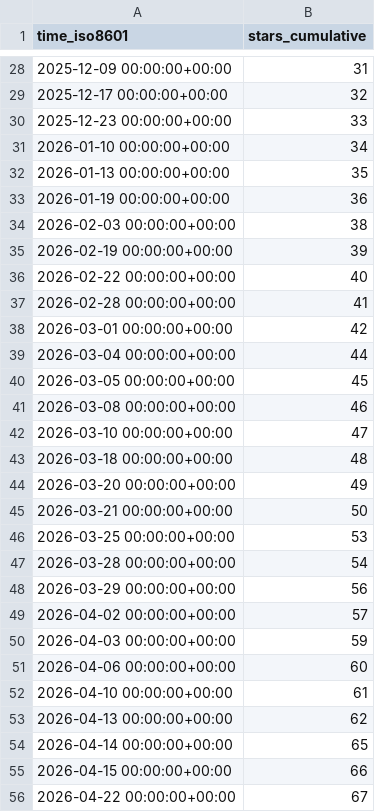
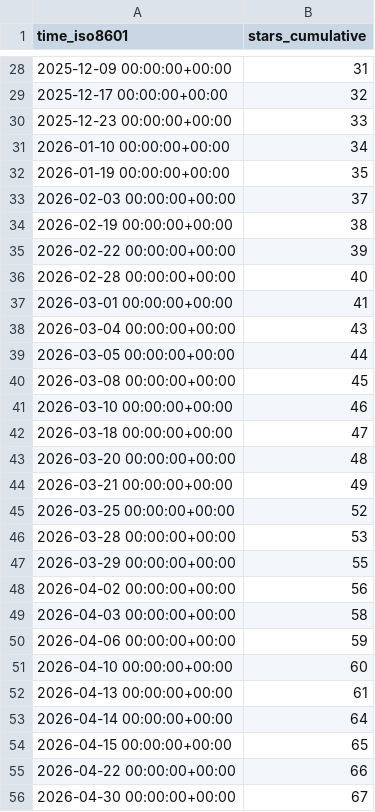
Before and after one commit to Ladbaby/PyOmniTS, a CSV file: Ladbaby/PyOmniTS/ghrs-data/stargazers.csv, drawn as a sheet; only a part is shown, gaps mark what is left out.

```diff
--- a/Ladbaby/PyOmniTS/ghrs-data/stargazers.csv
+++ b/Ladbaby/PyOmniTS/ghrs-data/stargazers.csv
@@ -31,26 +31,26 @@ time_iso8601,stars_cumulative
 2026-01-10 00:00:00+00:00,34
-2026-01-13 00:00:00+00:00,35
-2026-01-19 00:00:00+00:00,36
-2026-02-03 00:00:00+00:00,38
-2026-02-19 00:00:00+00:00,39
-2026-02-22 00:00:00+00:00,40
-2026-02-28 00:00:00+00:00,41
-2026-03-01 00:00:00+00:00,42
-2026-03-04 00:00:00+00:00,44
-2026-03-05 00:00:00+00:00,45
-2026-03-08 00:00:00+00:00,46
-2026-03-10 00:00:00+00:00,47
-2026-03-18 00:00:00+00:00,48
-2026-03-20 00:00:00+00:00,49
-2026-03-21 00:00:00+00:00,50
-2026-03-25 00:00:00+00:00,53
-2026-03-28 00:00:00+00:00,54
-2026-03-29 00:00:00+00:00,56
-2026-04-02 00:00:00+00:00,57
-2026-04-03 00:00:00+00:00,59
-2026-04-06 00:00:00+00:00,60
-2026-04-10 00:00:00+00:00,61
-2026-04-13 00:00:00+00:00,62
-2026-04-14 00:00:00+00:00,65
-2026-04-15 00:00:00+00:00,66
-2026-04-22 00:00:00+00:00,67
+2026-01-19 00:00:00+00:00,35
+2026-02-03 00:00:00+00:00,37
+2026-02-19 00:00:00+00:00,38
+2026-02-22 00:00:00+00:00,39
+2026-02-28 00:00:00+00:00,40
+2026-03-01 00:00:00+00:00,41
+2026-03-04 00:00:00+00:00,43
+2026-03-05 00:00:00+00:00,44
+2026-03-08 00:00:00+00:00,45
+2026-03-10 00:00:00+00:00,46
+2026-03-18 00:00:00+00:00,47
+2026-03-20 00:00:00+00:00,48
+2026-03-21 00:00:00+00:00,49
+2026-03-25 00:00:00+00:00,52
+2026-03-28 00:00:00+00:00,53
+2026-03-29 00:00:00+00:00,55
+2026-04-02 00:00:00+00:00,56
+2026-04-03 00:00:00+00:00,58
+2026-04-06 00:00:00+00:00,59
+2026-04-10 00:00:00+00:00,60
+2026-04-13 00:00:00+00:00,61
+2026-04-14 00:00:00+00:00,64
+2026-04-15 00:00:00+00:00,65
+2026-04-22 00:00:00+00:00,66
+2026-04-30 00:00:00+00:00,67
```
